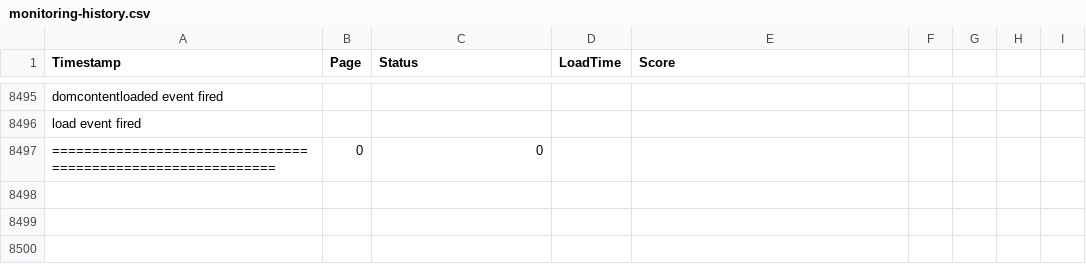
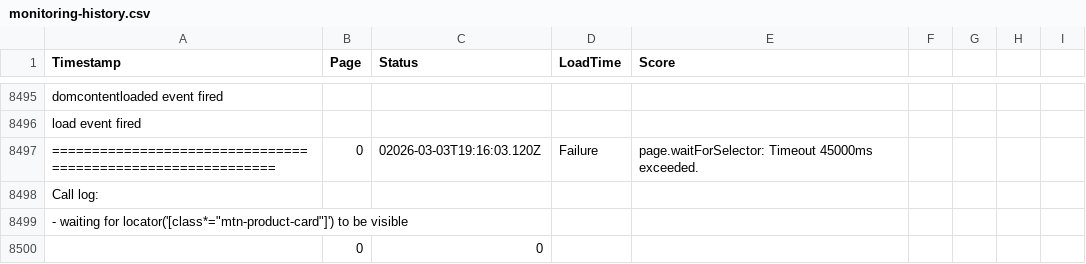
Before and after one commit to ibrahimelmekkawi-dot/momo-ux-monitor, a CSV file: monitoring-history.csv, drawn as a sheet; only a part is shown, gaps mark what is left out; addresses are those after the commit; the diff names each change by its address in the sheet, - before the commit and + after, or states it on an @@ line.

```diff
--- a/monitoring-history.csv
+++ b/monitoring-history.csv
+row 8497: ============================================================ | 0 | 02026-03-03T19:16:03.120Z | Failure | page.waitForSelector: Timeout 45000ms exceeded.
+row 8498: Call log:
+row 8499: - waiting for locator('[class*="mtn-product-card"]') to be visible
-A8500 (Timestamp): ============================================================
+A8500 (Timestamp): (empty)
```
